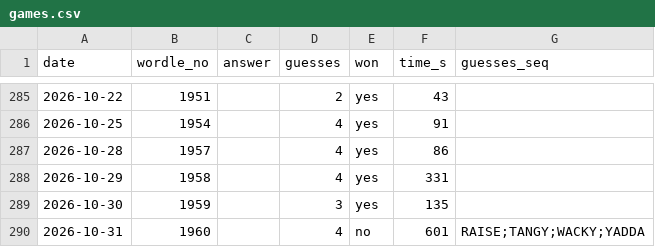
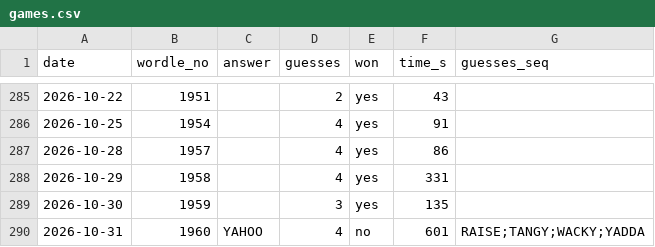
Before and after one commit to franklinharper/wordle-human-solve, a CSV file: games.csv, drawn as a sheet; only a part is shown, gaps mark what is left out.

Commit message:
games: fill 2026-10-31 answer (YAHOO, unique word consistent with the board)

```diff
--- a/games.csv
+++ b/games.csv
@@ -289,2 +289,2 @@ date,wordle_no,answer,guesses,won,time_s,guesses_seq
 2026-10-30,1959,,3,yes,135,
-2026-10-31,1960,,4,no,601,RAISE;TANGY;WACKY;YADDA
+2026-10-31,1960,YAHOO,4,no,601,RAISE;TANGY;WACKY;YADDA
```
